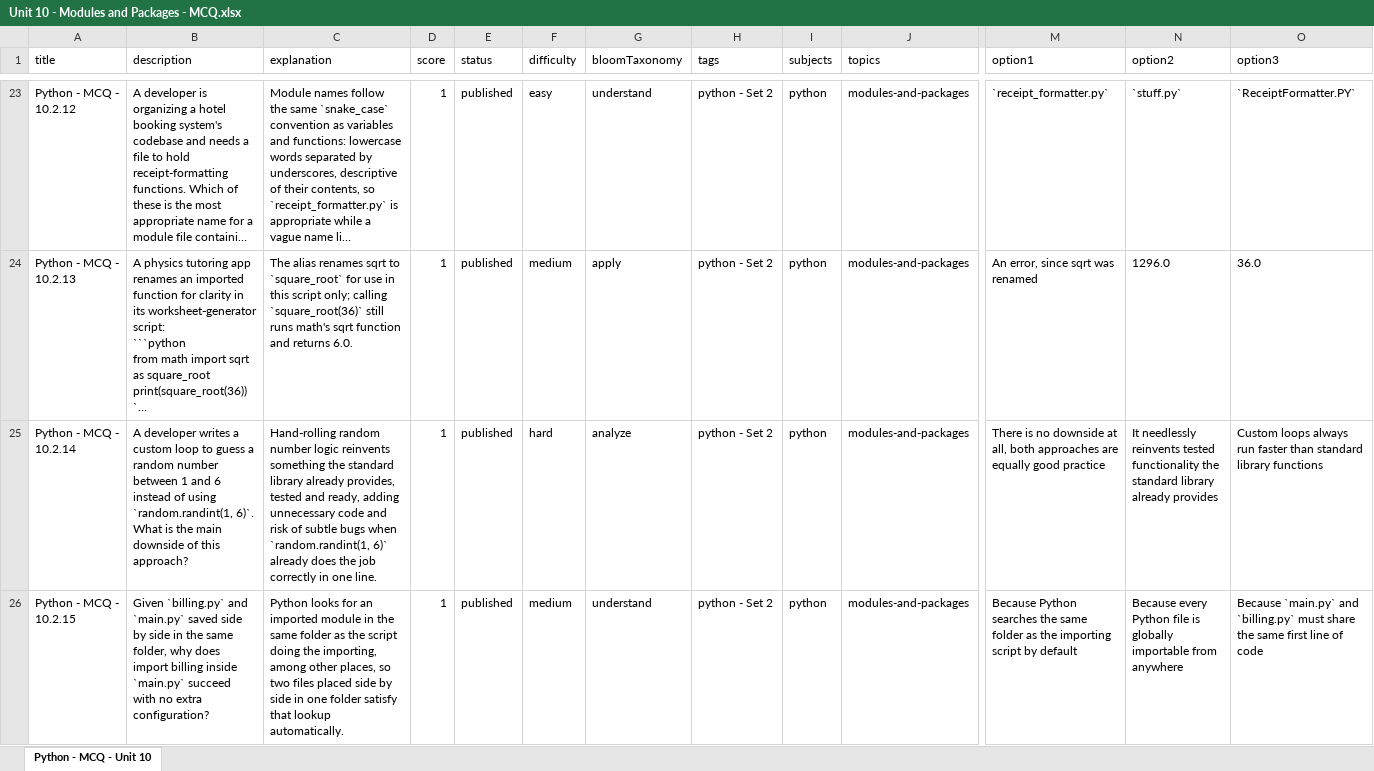
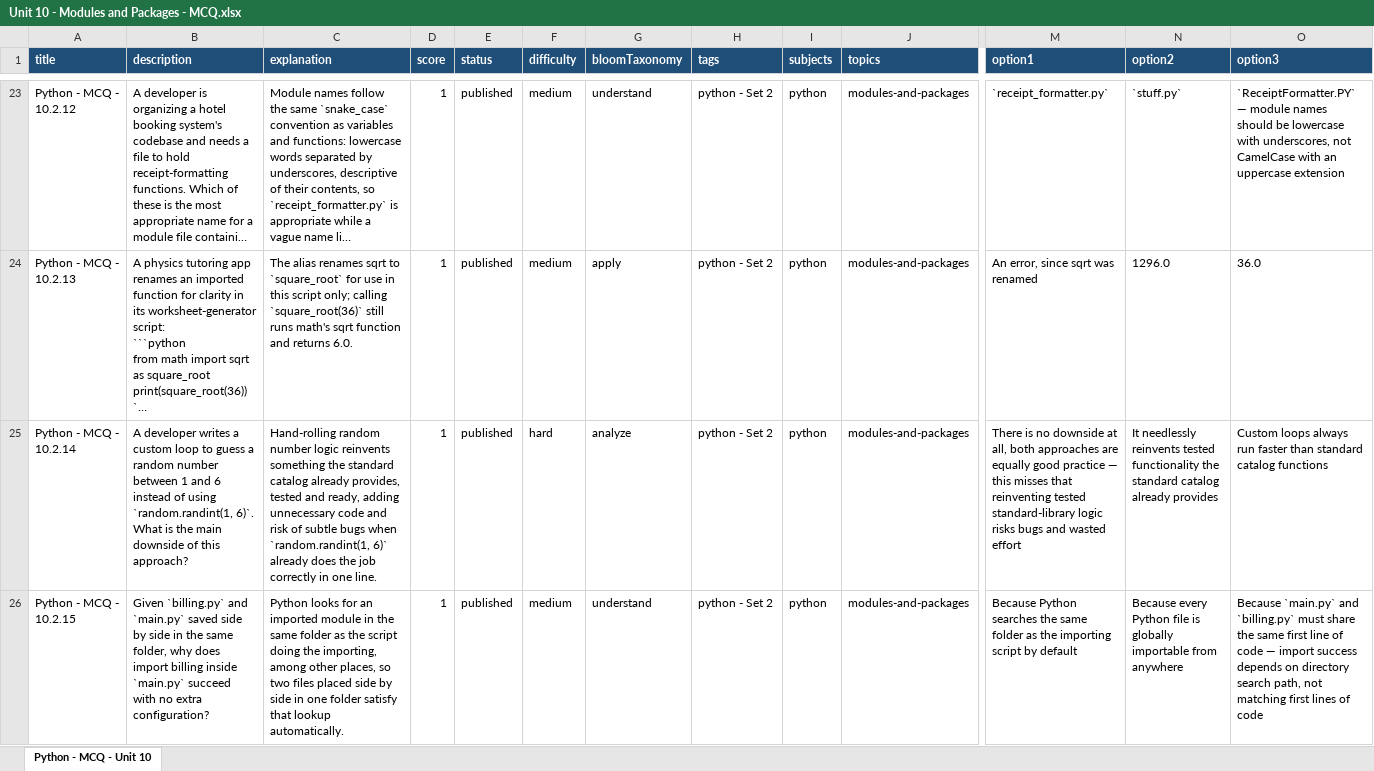
Before and after one commit to sumanpoojary2006-create/ByteXL, an Excel workbook: content/Question Bank/MCQ/Unit 10 - Modules and Packages/Unit 10 - Modules and Packages - MCQ.xlsx, sheet Python - MCQ - Unit 10, drawn as a sheet; only a part is shown, gaps mark what is left out; long unchanged cells end in …; values as stored, in another font and other column widths than the file's, no borders; table styles not drawn; the diff covers the shown part only; the diff names each change by its address in the sheet, - before the commit and + after, or states it on an @@ line.

```diff
--- a/content/Question Bank/MCQ/Unit 10 - Modules and Packages/Unit 10 - Modules and Packages - MCQ.xlsx (sheet Python - MCQ - Unit 10)
+++ b/content/Question Bank/MCQ/Unit 10 - Modules and Packages/Unit 10 - Modules and Packages - MCQ.xlsx (sheet Python - MCQ - Unit 10)
@@ A1:O1 fill: none → #1F4E78, bold: off → on, text colour: black → #FFFFFF @@
-F23 (difficulty): easy
+F23 (difficulty): medium
-O23 (option3): `ReceiptFormatter.PY`
+O23 (option3): `ReceiptFormatter.PY` — module names should be lowercase with underscores, not CamelCase with an uppercase extension
-C25 (explanation): …the standard library already provides,…
+C25 (explanation): …the standard catalog already provides,…
-M25 (option1): …good practice
+M25 (option1): …good practice — this misses that reinventing tested standard-library logic risks bugs and wasted effort
-N25 (option2): …the standard library already provides
+N25 (option2): …the standard catalog already provides
-O25 (option3): …than standard library functions
+O25 (option3): …than standard catalog functions
-O26 (option3): …of code
+O26 (option3): …of code — import success depends on directory search path, not matching first lines of code
```
Also changed, not shown: 77 edited cells and cell formats elsewhere in this sheet, content/Question Bank/MCQ/Unit 11 - File Handling/Unit 11 - File Handling - MCQ.xlsx, content/Question Bank/MCQ/Unit 12 - Exception Handling/Unit 12 - Exception Handling - MCQ.xlsx, 3 other files.
